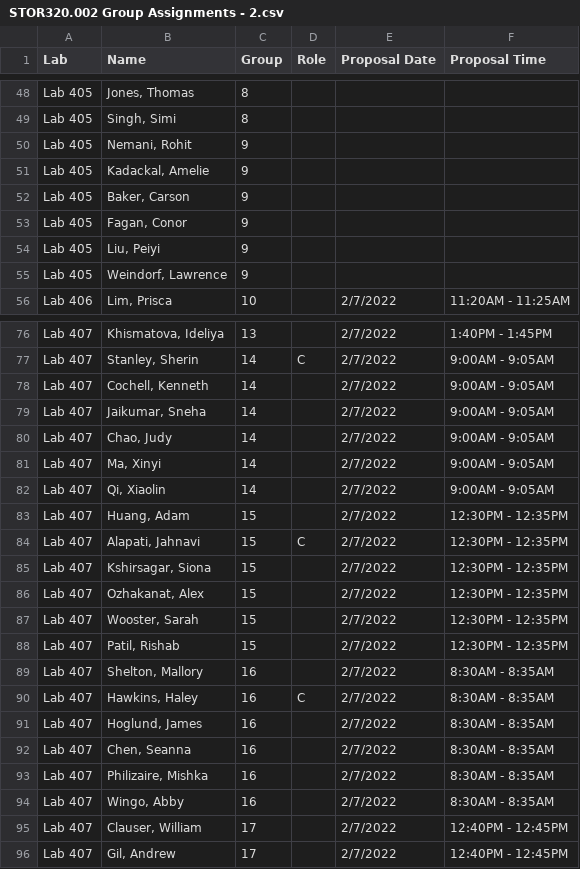
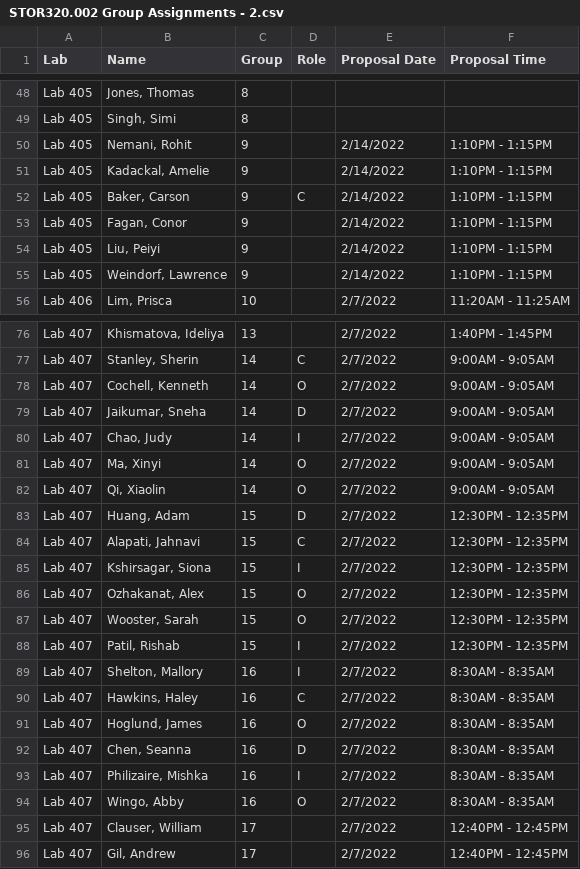
Before and after one commit to SuperMarioGiacomazzo/STOR320_WEBSITE, a CSV file: Group Assignments/STOR320.002 Group Assignments - 2.csv, drawn as a sheet; only a part is shown, gaps mark what is left out.

```diff
--- a/Group Assignments/STOR320.002 Group Assignments - 2.csv
+++ b/Group Assignments/STOR320.002 Group Assignments - 2.csv
@@ -49,8 +49,8 @@ Lab 405,"Jones, Thomas",8,,,
 Lab 405,"Singh, Simi",8,,,
-Lab 405,"Nemani, Rohit",9,,,
-Lab 405,"Kadackal, Amelie",9,,,
-Lab 405,"Baker, Carson",9,,,
-Lab 405,"Fagan, Conor",9,,,
-Lab 405,"Liu, Peiyi",9,,,
-Lab 405,"Weindorf, Lawrence",9,,,
+Lab 405,"Nemani, Rohit",9,,2/14/2022,1:10PM - 1:15PM
+Lab 405,"Kadackal, Amelie",9,,2/14/2022,1:10PM - 1:15PM
+Lab 405,"Baker, Carson",9,C,2/14/2022,1:10PM - 1:15PM
+Lab 405,"Fagan, Conor",9,,2/14/2022,1:10PM - 1:15PM
+Lab 405,"Liu, Peiyi",9,,2/14/2022,1:10PM - 1:15PM
+Lab 405,"Weindorf, Lawrence",9,,2/14/2022,1:10PM - 1:15PM
 Lab 406,"Lim, Prisca",10,,2/7/2022,11:20AM - 11:25AM
@@ -77,19 +77,19 @@ Lab 407,"Khismatova, Ideliya",13,,2/7/2022,1:40PM - 1:45PM
 Lab 407,"Stanley, Sherin",14,C,2/7/2022,9:00AM - 9:05AM
-Lab 407,"Cochell, Kenneth",14,,2/7/2022,9:00AM - 9:05AM
-Lab 407,"Jaikumar, Sneha",14,,2/7/2022,9:00AM - 9:05AM
-Lab 407,"Chao, Judy",14,,2/7/2022,9:00AM - 9:05AM
-Lab 407,"Ma, Xinyi",14,,2/7/2022,9:00AM - 9:05AM
-Lab 407,"Qi, Xiaolin",14,,2/7/2022,9:00AM - 9:05AM
-Lab 407,"Huang, Adam",15,,2/7/2022,12:30PM - 12:35PM
+Lab 407,"Cochell, Kenneth",14,O,2/7/2022,9:00AM - 9:05AM
+Lab 407,"Jaikumar, Sneha",14,D,2/7/2022,9:00AM - 9:05AM
+Lab 407,"Chao, Judy",14,I,2/7/2022,9:00AM - 9:05AM
+Lab 407,"Ma, Xinyi",14,O,2/7/2022,9:00AM - 9:05AM
+Lab 407,"Qi, Xiaolin",14,O,2/7/2022,9:00AM - 9:05AM
+Lab 407,"Huang, Adam",15,D,2/7/2022,12:30PM - 12:35PM
 Lab 407,"Alapati, Jahnavi",15,C,2/7/2022,12:30PM - 12:35PM
-Lab 407,"Kshirsagar, Siona",15,,2/7/2022,12:30PM - 12:35PM
-Lab 407,"Ozhakanat, Alex",15,,2/7/2022,12:30PM - 12:35PM
-Lab 407,"Wooster, Sarah",15,,2/7/2022,12:30PM - 12:35PM
-Lab 407,"Patil, Rishab",15,,2/7/2022,12:30PM - 12:35PM
-Lab 407,"Shelton, Mallory",16,,2/7/2022,8:30AM - 8:35AM
+Lab 407,"Kshirsagar, Siona",15,I,2/7/2022,12:30PM - 12:35PM
+Lab 407,"Ozhakanat, Alex",15,O,2/7/2022,12:30PM - 12:35PM
+Lab 407,"Wooster, Sarah",15,O,2/7/2022,12:30PM - 12:35PM
+Lab 407,"Patil, Rishab",15,I,2/7/2022,12:30PM - 12:35PM
+Lab 407,"Shelton, Mallory",16,I,2/7/2022,8:30AM - 8:35AM
 Lab 407,"Hawkins, Haley",16,C,2/7/2022,8:30AM - 8:35AM
-Lab 407,"Hoglund, James",16,,2/7/2022,8:30AM - 8:35AM
-Lab 407,"Chen, Seanna",16,,2/7/2022,8:30AM - 8:35AM
-Lab 407,"Philizaire, Mishka",16,,2/7/2022,8:30AM - 8:35AM
-Lab 407,"Wingo, Abby",16,,2/7/2022,8:30AM - 8:35AM
+Lab 407,"Hoglund, James",16,O,2/7/2022,8:30AM - 8:35AM
+Lab 407,"Chen, Seanna",16,D,2/7/2022,8:30AM - 8:35AM
+Lab 407,"Philizaire, Mishka",16,I,2/7/2022,8:30AM - 8:35AM
+Lab 407,"Wingo, Abby",16,O,2/7/2022,8:30AM - 8:35AM
 Lab 407,"Clauser, William",17,,2/7/2022,12:40PM - 12:45PM
```
Also changed, not shown: Group Assignments/STOR320.001 Group Assignments - 2.csv, 5 other files.
